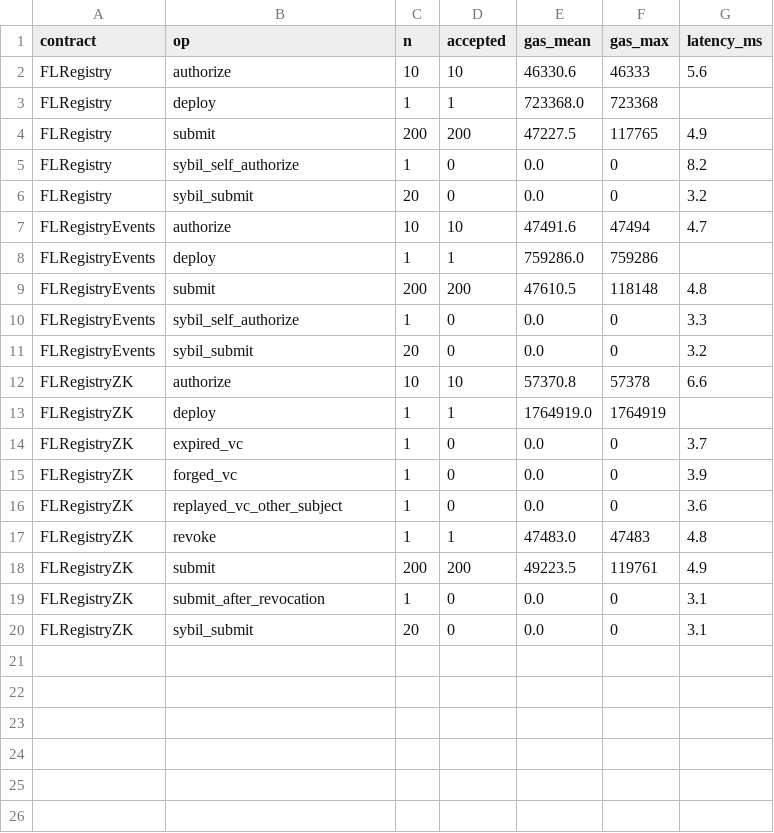
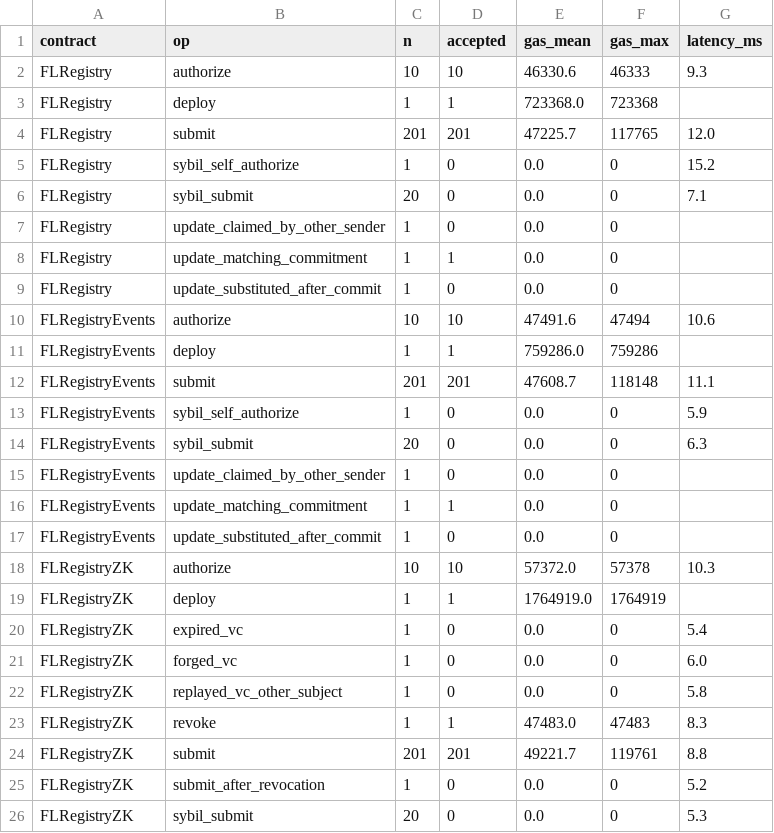
Before and after one commit to rodrigoronner/TBFL-EHR-Framework, a CSV file: results/bench_registry_summary.csv, drawn as a sheet; only a part is shown; the diff covers the shown part only.

Commit message:
Verify updates against admitted commitments at the aggregator (G4)
- tbfl_chain.py: submit() returns the receipt; verify() reads the ModelUpdated
  event, checks the sender and compares SHA-256 of the off-chain update
- run_experiment.py: discard updates that do not match; log n_hash_mismatch
- bench_registry.py: G4 cases (matching, substituted, other sender) for all
  three registries; benchmark re-run (commitment gas medians unchanged)
- figures/report.json regenerated

```diff
--- a/results/bench_registry_summary.csv
+++ b/results/bench_registry_summary.csv
@@ -1,20 +1,26 @@
 contract,op,n,accepted,gas_mean,gas_max,latency_ms
-FLRegistry,authorize,10,10,46330.6,46333,5.6
+FLRegistry,authorize,10,10,46330.6,46333,9.3
 FLRegistry,deploy,1,1,723368.0,723368,
-FLRegistry,submit,200,200,47227.5,117765,4.9
-FLRegistry,sybil_self_authorize,1,0,0.0,0,8.2
-FLRegistry,sybil_submit,20,0,0.0,0,3.2
-FLRegistryEvents,authorize,10,10,47491.6,47494,4.7
+FLRegistry,submit,201,201,47225.7,117765,12.0
+FLRegistry,sybil_self_authorize,1,0,0.0,0,15.2
+FLRegistry,sybil_submit,20,0,0.0,0,7.1
+FLRegistry,update_claimed_by_other_sender,1,0,0.0,0,
+FLRegistry,update_matching_commitment,1,1,0.0,0,
+FLRegistry,update_substituted_after_commit,1,0,0.0,0,
+FLRegistryEvents,authorize,10,10,47491.6,47494,10.6
 FLRegistryEvents,deploy,1,1,759286.0,759286,
-FLRegistryEvents,submit,200,200,47610.5,118148,4.8
-FLRegistryEvents,sybil_self_authorize,1,0,0.0,0,3.3
-FLRegistryEvents,sybil_submit,20,0,0.0,0,3.2
-FLRegistryZK,authorize,10,10,57370.8,57378,6.6
+FLRegistryEvents,submit,201,201,47608.7,118148,11.1
+FLRegistryEvents,sybil_self_authorize,1,0,0.0,0,5.9
+FLRegistryEvents,sybil_submit,20,0,0.0,0,6.3
+FLRegistryEvents,update_claimed_by_other_sender,1,0,0.0,0,
+FLRegistryEvents,update_matching_commitment,1,1,0.0,0,
+FLRegistryEvents,update_substituted_after_commit,1,0,0.0,0,
+FLRegistryZK,authorize,10,10,57372.0,57378,10.3
 FLRegistryZK,deploy,1,1,1764919.0,1764919,
-FLRegistryZK,expired_vc,1,0,0.0,0,3.7
-FLRegistryZK,forged_vc,1,0,0.0,0,3.9
-FLRegistryZK,replayed_vc_other_subject,1,0,0.0,0,3.6
-FLRegistryZK,revoke,1,1,47483.0,47483,4.8
-FLRegistryZK,submit,200,200,49223.5,119761,4.9
-FLRegistryZK,submit_after_revocation,1,0,0.0,0,3.1
-FLRegistryZK,sybil_submit,20,0,0.0,0,3.1
+FLRegistryZK,expired_vc,1,0,0.0,0,5.4
+FLRegistryZK,forged_vc,1,0,0.0,0,6.0
+FLRegistryZK,replayed_vc_other_subject,1,0,0.0,0,5.8
+FLRegistryZK,revoke,1,1,47483.0,47483,8.3
+FLRegistryZK,submit,201,201,49221.7,119761,8.8
+FLRegistryZK,submit_after_revocation,1,0,0.0,0,5.2
+FLRegistryZK,sybil_submit,20,0,0.0,0,5.3
```
Also changed, not shown: 3 added rows elsewhere in this file, results/bench_registry.csv, 29 other files.
